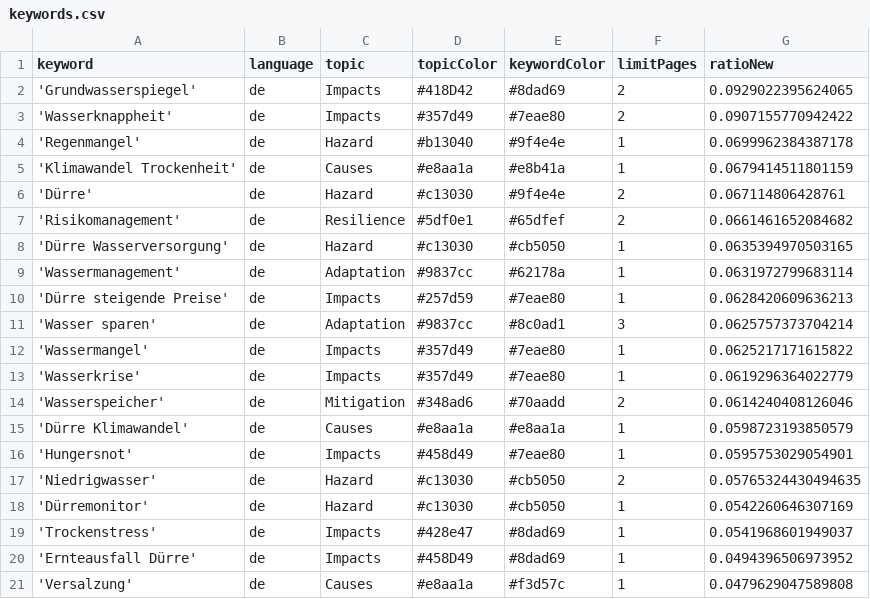
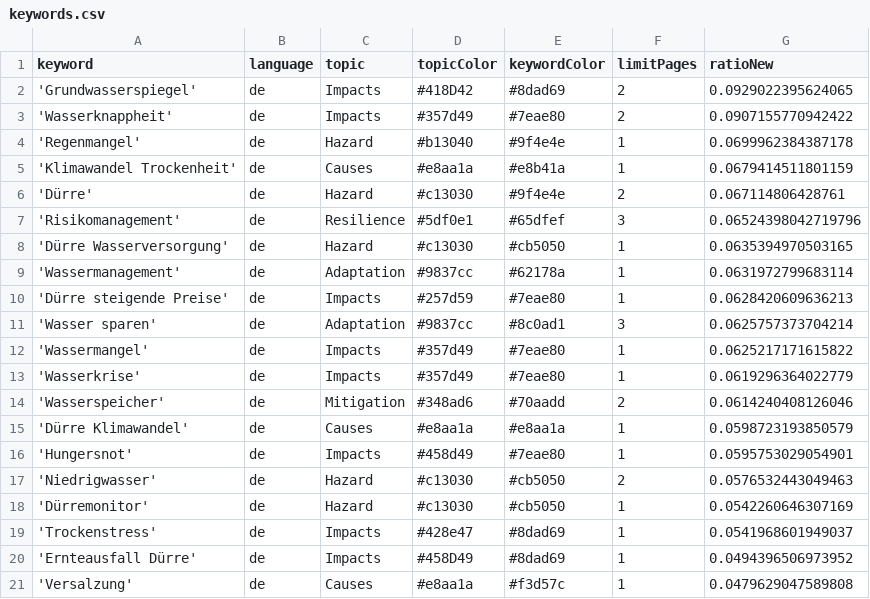
Before and after one commit to sonjanews/DroughtIsComing, a CSV file: keywords.csv, drawn as a sheet; only a part is shown.

```diff
--- a/keywords.csv
+++ b/keywords.csv
@@ -6,3 +6,3 @@ keyword,language,topic,topicColor,keywordColor,limitPages,ratioNew
 'Dürre',de,Hazard,#c13030,#9f4e4e,2,0.067114806428761
-'Risikomanagement',de,Resilience,#5df0e1,#65dfef,2,0.0661461652084682
+'Risikomanagement',de,Resilience,#5df0e1,#65dfef,3,0.06524398042719796
 'Dürre Wasserversorgung',de,Hazard,#c13030,#cb5050,1,0.0635394970503165
@@ -16,3 +16,3 @@ keyword,language,topic,topicColor,keywordColor,limitPages,ratioNew
 'Hungersnot',de,Impacts,#458d49,#7eae80,1,0.0595753029054901
-'Niedrigwasser',de,Hazard,#c13030,#cb5050,2,0.05765324430494635
+'Niedrigwasser',de,Hazard,#c13030,#cb5050,2,0.0576532443049463
 'Dürremonitor',de,Hazard,#c13030,#cb5050,1,0.0542260646307169
```
Also changed, not shown: csv/news_2026_05.csv.
